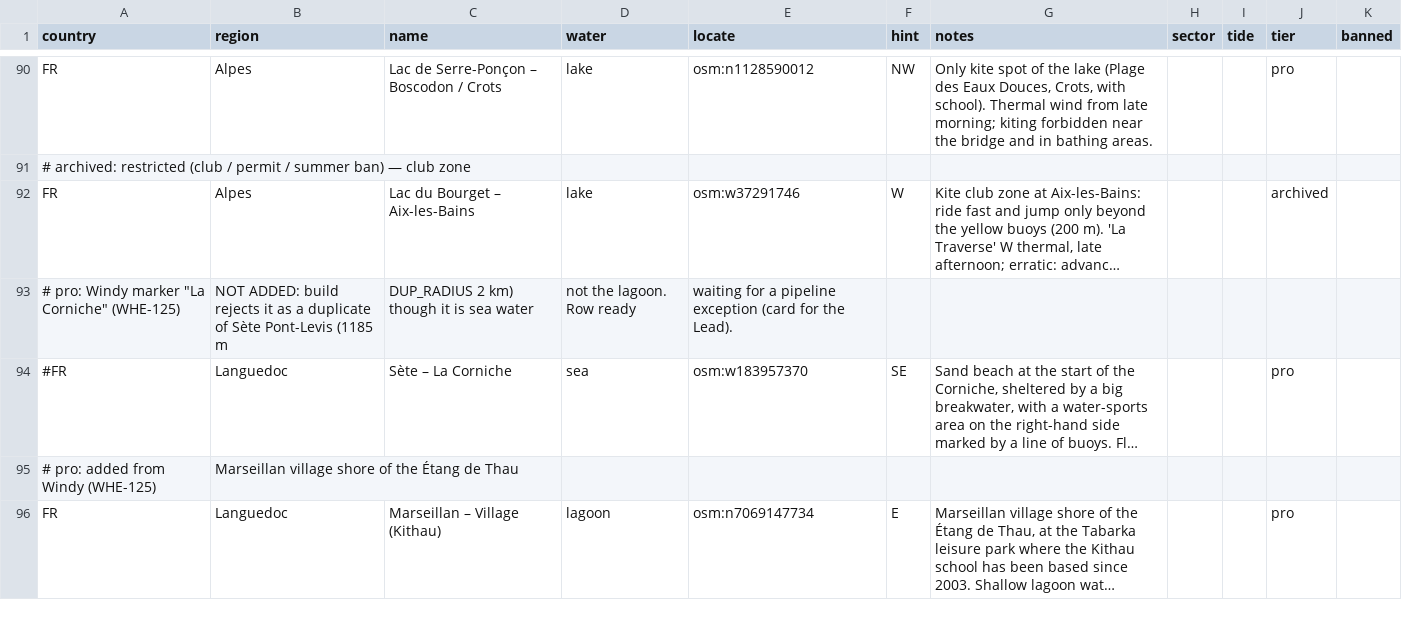
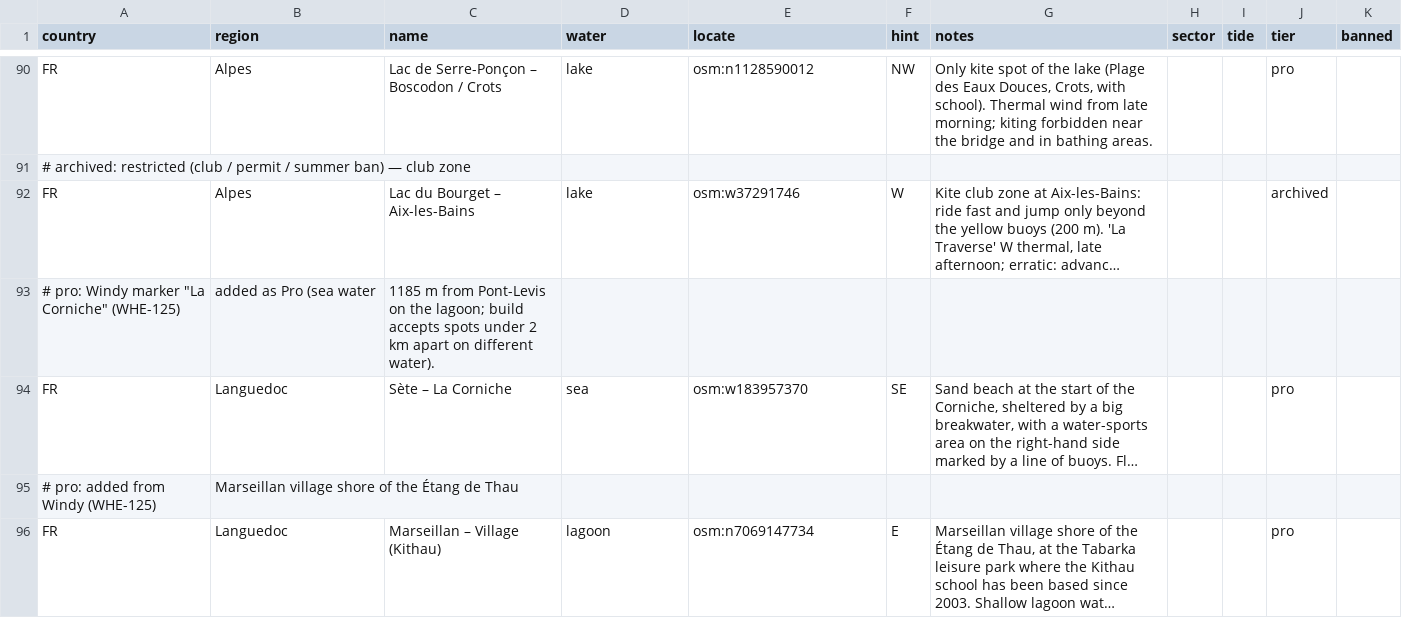
Before and after one commit to benjcvd/wheretokite, a CSV file: tools/spots/FR-mediterranean.csv, drawn as a sheet; only a part is shown, gaps mark what is left out; long unchanged cells end in …; removed rows and columns are numbered as before the commit, all else as after; the diff names each change by its address in the sheet, - before the commit and + after, or states it on an @@ line.

```diff
--- a/tools/spots/FR-mediterranean.csv
+++ b/tools/spots/FR-mediterranean.csv
-row 93: # pro: Windy marker "La Corniche" (WHE-125) | NOT ADDED: build rejects it as a duplicate of Sète Pont-Levis (1185 m | DUP_RADIUS 2 km) though it is sea water | not the lagoon. Row ready | waiting for a pipeline exception (card for the Lead).
+row 93: # pro: Windy marker "La Corniche" (WHE-125) | added as Pro (sea water | 1185 m from Pont-Levis on the lagoon; build accepts spots under 2 km apart on different water).
-A94 (country): #FR
+A94 (country): FR
```
Also changed, not shown: 1 other file.
